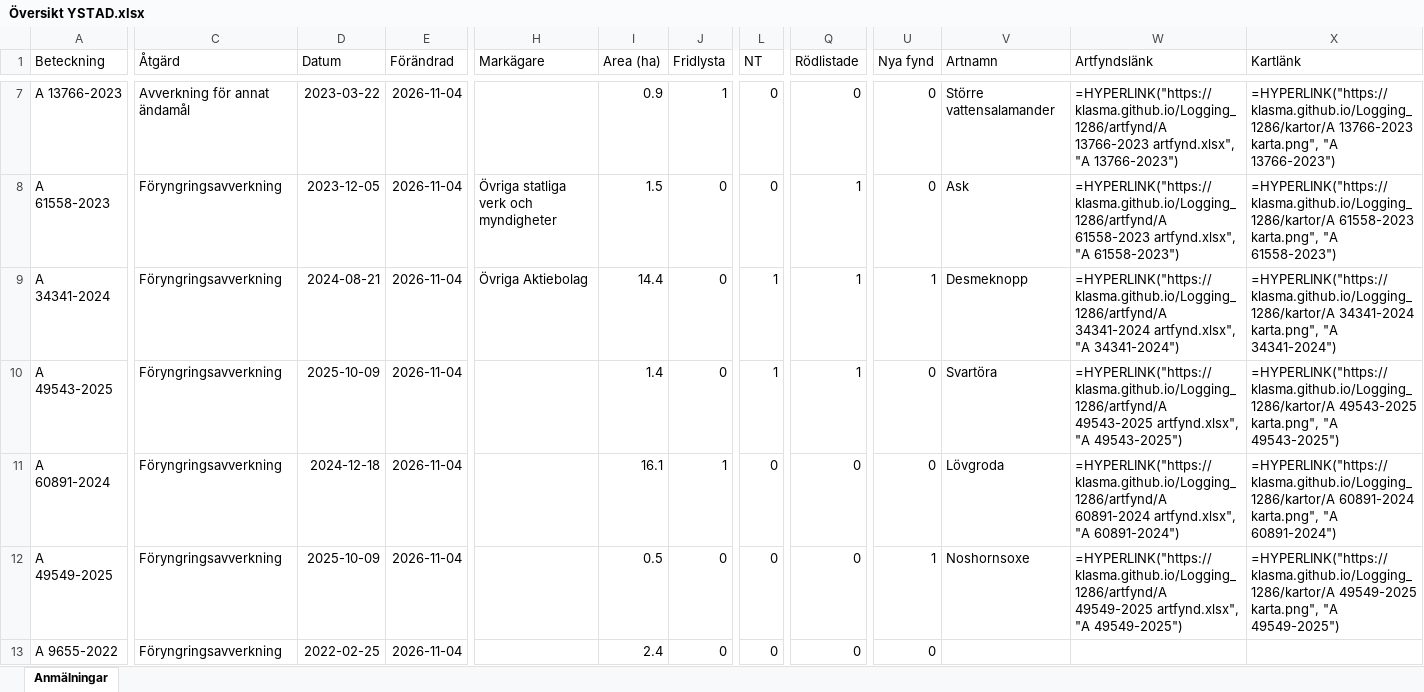
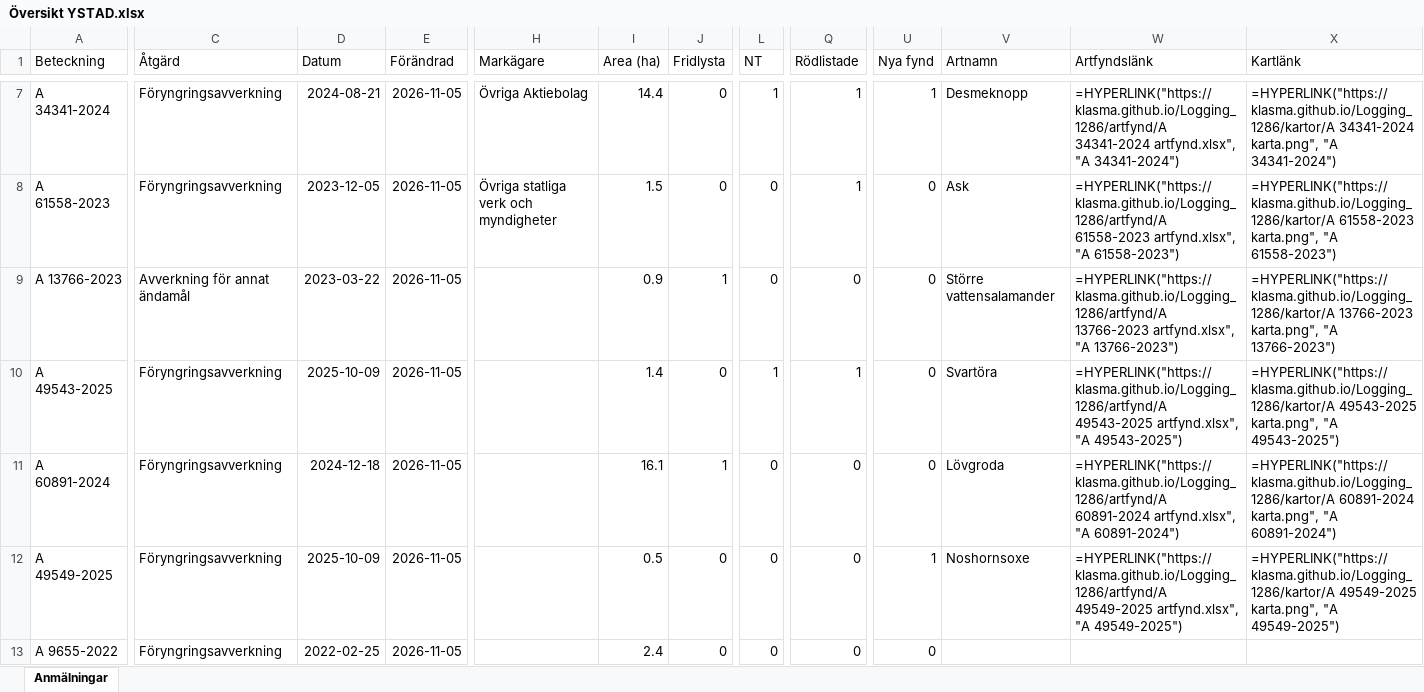
Before and after one commit to klasma/Logging_1286, an Excel workbook: Översikt YSTAD.xlsx, sheet Anmälningar, drawn as a sheet; only a part is shown, gaps mark what is left out; values as stored, in another font and other column widths than the file's, no borders; formulas without a stored value are shown as written; the diff covers the shown part only; the diff names each change by its address in the sheet, - before the commit and + after, or states it on an @@ line.

```diff
--- a/Översikt YSTAD.xlsx (sheet Anmälningar)
+++ b/Översikt YSTAD.xlsx (sheet Anmälningar)
-A7 (Beteckning): A 13766-2023
+A7 (Beteckning): A 34341-2024
-C7 (Åtgärd): Avverkning för annat ändamål
+C7 (Åtgärd): Föryngringsavverkning
-D7 (Datum): 2023-03-22
+D7 (Datum): 2024-08-21
-E7:E13 (Förändrad): 2026-11-04
+E7:E13 (Förändrad): 2026-11-05
-H7 (Markägare): (empty)
+H7 (Markägare): Övriga Aktiebolag
-I7 (Area (ha)): 0.9
+I7 (Area (ha)): 14.4
-J7 (Fridlysta): 1
+J7 (Fridlysta): 0
-L7 (NT): 0
+L7 (NT): 1
-Q7 (Rödlistade): 0
+Q7 (Rödlistade): 1
-U7 (Nya fynd): 0
+U7 (Nya fynd): 1
-V7 (Artnamn): Större vattensalamander
+V7 (Artnamn): Desmeknopp
-W7 (Artfyndslänk): =HYPERLINK("https://klasma.github.io/Logging_1286/artfynd/A 13766-2023 artfynd.xlsx", "A 13766-2023")
+W7 (Artfyndslänk): =HYPERLINK("https://klasma.github.io/Logging_1286/artfynd/A 34341-2024 artfynd.xlsx", "A 34341-2024")
-X7 (Kartlänk): =HYPERLINK("https://klasma.github.io/Logging_1286/kartor/A 13766-2023 karta.png", "A 13766-2023")
+X7 (Kartlänk): =HYPERLINK("https://klasma.github.io/Logging_1286/kartor/A 34341-2024 karta.png", "A 34341-2024")
-A9 (Beteckning): A 34341-2024
+A9 (Beteckning): A 13766-2023
-C9 (Åtgärd): Föryngringsavverkning
+C9 (Åtgärd): Avverkning för annat ändamål
-D9 (Datum): 2024-08-21
+D9 (Datum): 2023-03-22
-H9 (Markägare): Övriga Aktiebolag
+H9 (Markägare): (empty)
-I9 (Area (ha)): 14.4
+I9 (Area (ha)): 0.9
-J9 (Fridlysta): 0
+J9 (Fridlysta): 1
-L9 (NT): 1
+L9 (NT): 0
-Q9 (Rödlistade): 1
+Q9 (Rödlistade): 0
-U9 (Nya fynd): 1
+U9 (Nya fynd): 0
-V9 (Artnamn): Desmeknopp
+V9 (Artnamn): Större vattensalamander
-W9 (Artfyndslänk): =HYPERLINK("https://klasma.github.io/Logging_1286/artfynd/A 34341-2024 artfynd.xlsx", "A 34341-2024")
+W9 (Artfyndslänk): =HYPERLINK("https://klasma.github.io/Logging_1286/artfynd/A 13766-2023 artfynd.xlsx", "A 13766-2023")
-X9 (Kartlänk): =HYPERLINK("https://klasma.github.io/Logging_1286/kartor/A 34341-2024 karta.png", "A 34341-2024")
+X9 (Kartlänk): =HYPERLINK("https://klasma.github.io/Logging_1286/kartor/A 13766-2023 karta.png", "A 13766-2023")
```
Also changed, not shown: 4 added rows, 4 removed rows and 25 edited cells elsewhere in this sheet, artfynd/A 13766-2023 artfynd.xlsx, artfynd/A 31213-2023 artfynd.xlsx, 54 other files.
